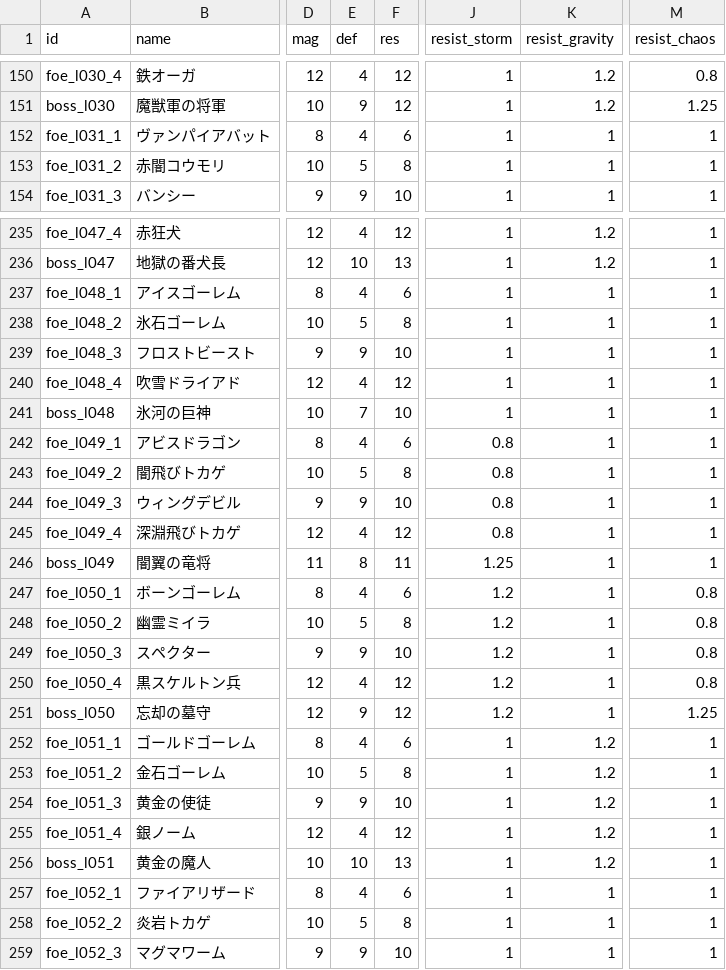
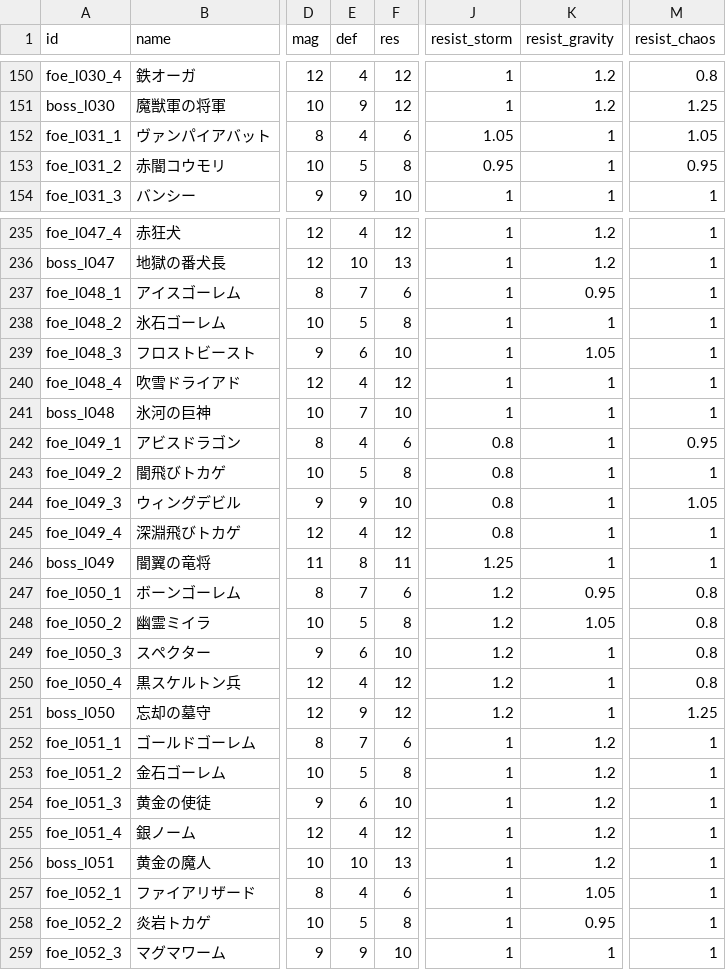
Before and after one commit to Katsuya100/magia-fantasy-larp-tool, a CSV file: assets/data/dungeon-enemies.csv, drawn as a sheet; only a part is shown, gaps mark what is left out; the diff covers the shown part only; the diff names each change by its address in the sheet, - before the commit and + after, or states it on an @@ line.

```diff
--- a/assets/data/dungeon-enemies.csv
+++ b/assets/data/dungeon-enemies.csv
-J152 (resist_storm): 1
+J152 (resist_storm): 1.05
-M152 (resist_chaos): 1
+M152 (resist_chaos): 1.05
-J153 (resist_storm): 1
+J153 (resist_storm): 0.95
-M153 (resist_chaos): 1
+M153 (resist_chaos): 0.95
-E237 (def): 4
+E237 (def): 7
-K237 (resist_gravity): 1
+K237 (resist_gravity): 0.95
-E239 (def): 9
+E239 (def): 6
-K239 (resist_gravity): 1
+K239 (resist_gravity): 1.05
-M242 (resist_chaos): 1
+M242 (resist_chaos): 0.95
-M244 (resist_chaos): 1
+M244 (resist_chaos): 1.05
-E247 (def): 4
+E247 (def): 7
-K247 (resist_gravity): 1
+K247 (resist_gravity): 0.95
-K248 (resist_gravity): 1
+K248 (resist_gravity): 1.05
-E249 (def): 9
+E249 (def): 6
-E252 (def): 4
+E252 (def): 7
-E254 (def): 9
+E254 (def): 6
-K257 (resist_gravity): 1
+K257 (resist_gravity): 1.05
-K258 (resist_gravity): 1
+K258 (resist_gravity): 0.95
```
Also changed, not shown: 158 edited cells elsewhere in this file, 6 other files.
